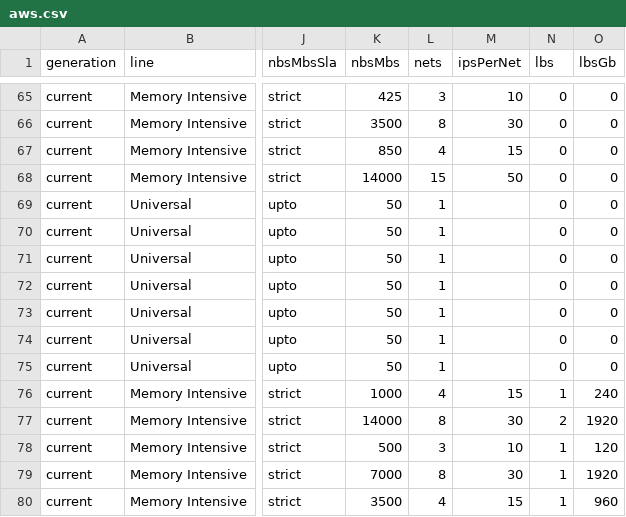
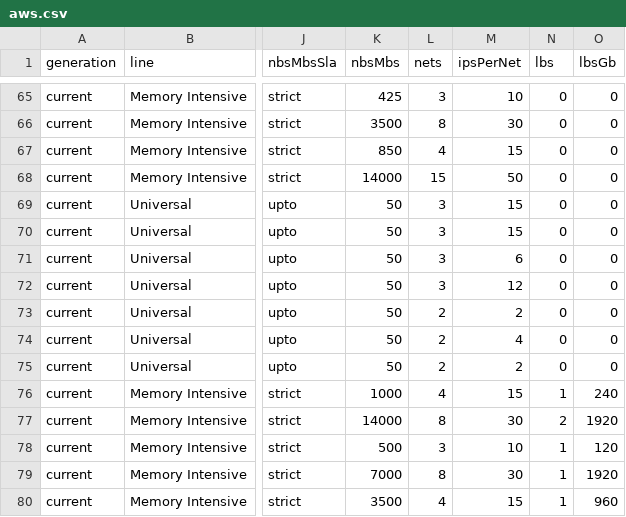
Before and after one commit to YKonovalov/machines, a CSV file: types/aws/aws.csv, drawn as a sheet; only a part is shown, gaps mark what is left out; the diff names each change by its address in the sheet, - before the commit and + after, or states it on an @@ line.

```diff
--- a/types/aws/aws.csv
+++ b/types/aws/aws.csv
-L69:L72 (nets): 1
+L69:L72 (nets): 3
-M69:M70 (ipsPerNet): (empty)
+M69:M70 (ipsPerNet): 15
-M71 (ipsPerNet): (empty)
+M71 (ipsPerNet): 6
-M72 (ipsPerNet): (empty)
+M72 (ipsPerNet): 12
-L73:L75 (nets): 1
+L73:L75 (nets): 2
-M73 (ipsPerNet): (empty)
+M73 (ipsPerNet): 2
-M74 (ipsPerNet): (empty)
+M74 (ipsPerNet): 4
-M75 (ipsPerNet): (empty)
+M75 (ipsPerNet): 2
```
Also changed, not shown: 1 other file.
